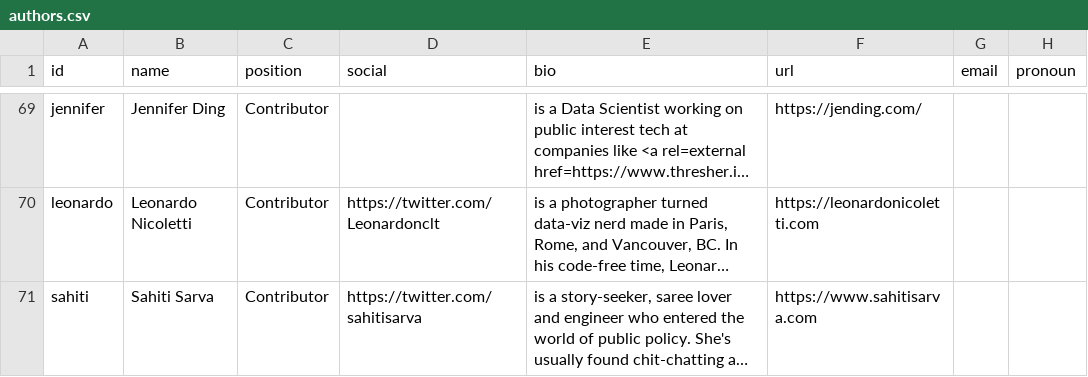
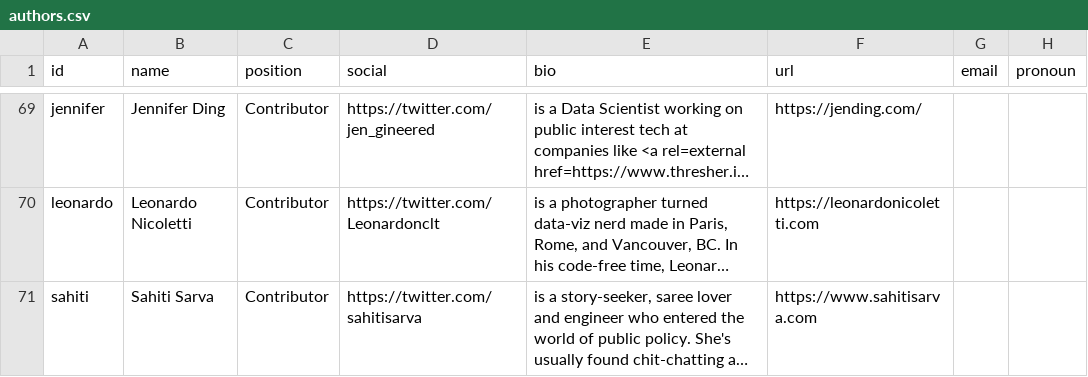
Before and after one commit to the-pudding/website, a CSV file: src/data/authors.csv, drawn as a sheet; only a part is shown, gaps mark what is left out; long unchanged cells end in …; the diff covers the shown part only; the diff names each change by its address in the sheet, - before the commit and + after, or states it on an @@ line.

```diff
--- a/src/data/authors.csv
+++ b/src/data/authors.csv
-D69 (social): (empty)
+D69 (social): https://twitter.com/jen_gineered
```
Also changed, not shown: 26 edited cells elsewhere in this file, src/data/stories.csv, 8 other files.
